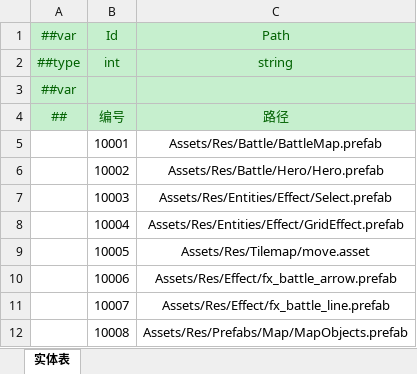
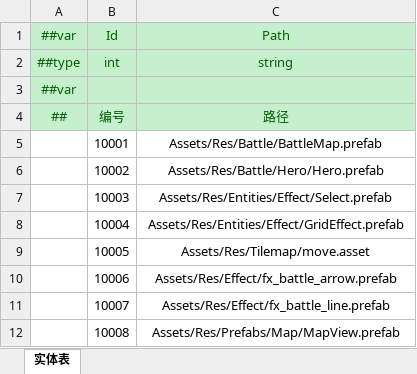
Before and after one commit to cnImpulse/HEDAO, an Excel workbook: 新导表工具/DataTables/Datas/资源表.xlsx, sheet 实体表, drawn as a sheet; values as stored, in another font and other column widths than the file's, no borders; the diff names each change by its address in the sheet, - before the commit and + after, or states it on an @@ line.

```diff
--- a/新导表工具/DataTables/Datas/资源表.xlsx (sheet 实体表)
+++ b/新导表工具/DataTables/Datas/资源表.xlsx (sheet 实体表)
-C12: Assets/Res/Prefabs/Map/MapObjects.prefab
+C12: Assets/Res/Prefabs/Map/MapView.prefab
```
Also changed, not shown: 14 other files.
